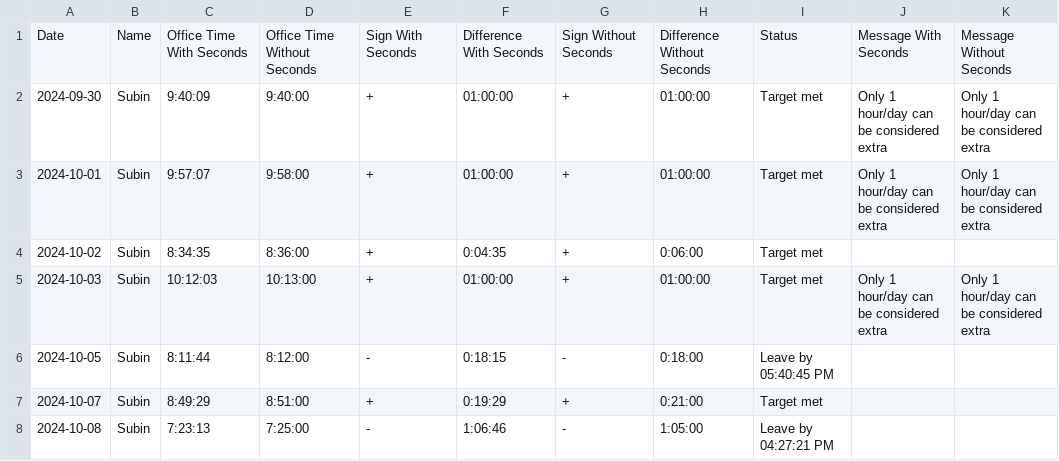
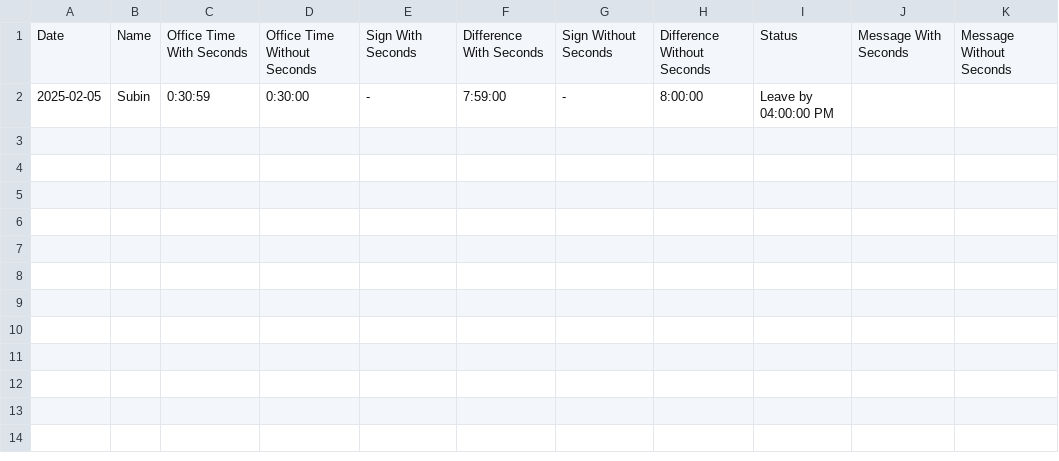
Before and after one commit to Subin-Vidhu/2024, a CSV file: Personal/time_differences_multiple.csv, drawn as a sheet.

```diff
--- a/Personal/time_differences_multiple.csv
+++ b/Personal/time_differences_multiple.csv
@@ -1,8 +1,2 @@
 Date,Name,Office Time With Seconds,Office Time Without Seconds,Sign With Seconds,Difference With Seconds,Sign Without Seconds,Difference Without Seconds,Status,Message With Seconds,Message Without Seconds
-2024-09-30,Subin,9:40:09,9:40:00,+,01:00:00,+,01:00:00,Target met,Only 1 hour/day can be considered extra,Only 1 hour/day can be considered extra
-2024-10-01,Subin,9:57:07,9:58:00,+,01:00:00,+,01:00:00,Target met,Only 1 hour/day can be considered extra,Only 1 hour/day can be considered extra
-2024-10-02,Subin,8:34:35,8:36:00,+,0:04:35,+,0:06:00,Target met,,
-2024-10-03,Subin,10:12:03,10:13:00,+,01:00:00,+,01:00:00,Target met,Only 1 hour/day can be considered extra,Only 1 hour/day can be considered extra
-2024-10-05,Subin,8:11:44,8:12:00,-,0:18:15,-,0:18:00,Leave by 05:40:45 PM,,
-2024-10-07,Subin,8:49:29,8:51:00,+,0:19:29,+,0:21:00,Target met,,
-2024-10-08,Subin,7:23:13,7:25:00,-,1:06:46,-,1:05:00,Leave by 04:27:21 PM,,
+2025-02-05,Subin,0:30:59,0:30:00,-,7:59:00,-,8:00:00,Leave by 04:00:00 PM,,
```
Also changed, not shown: 1 other file.
